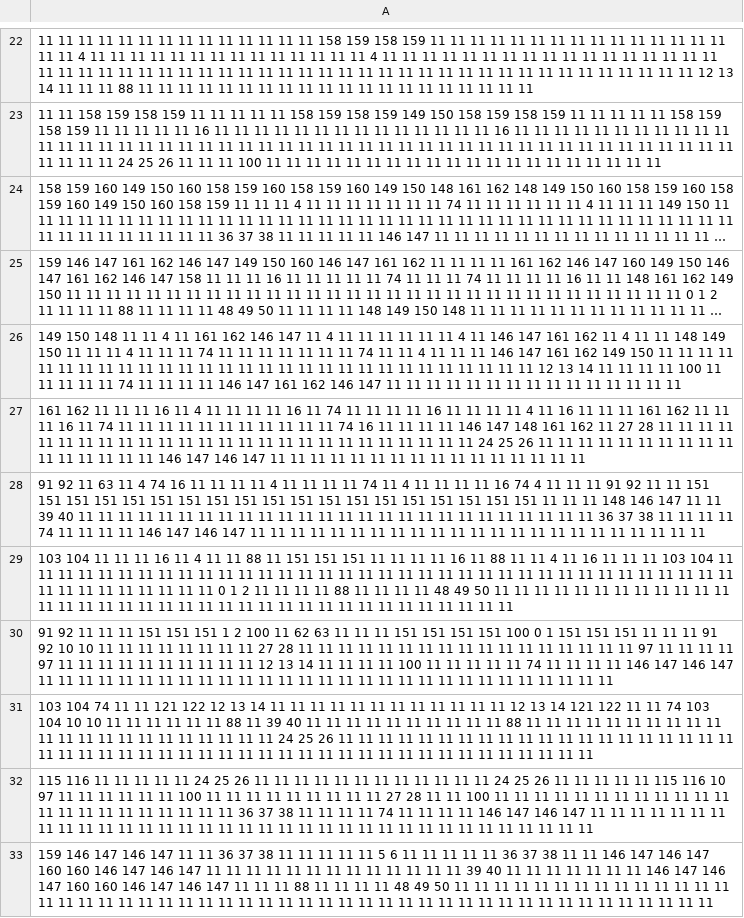
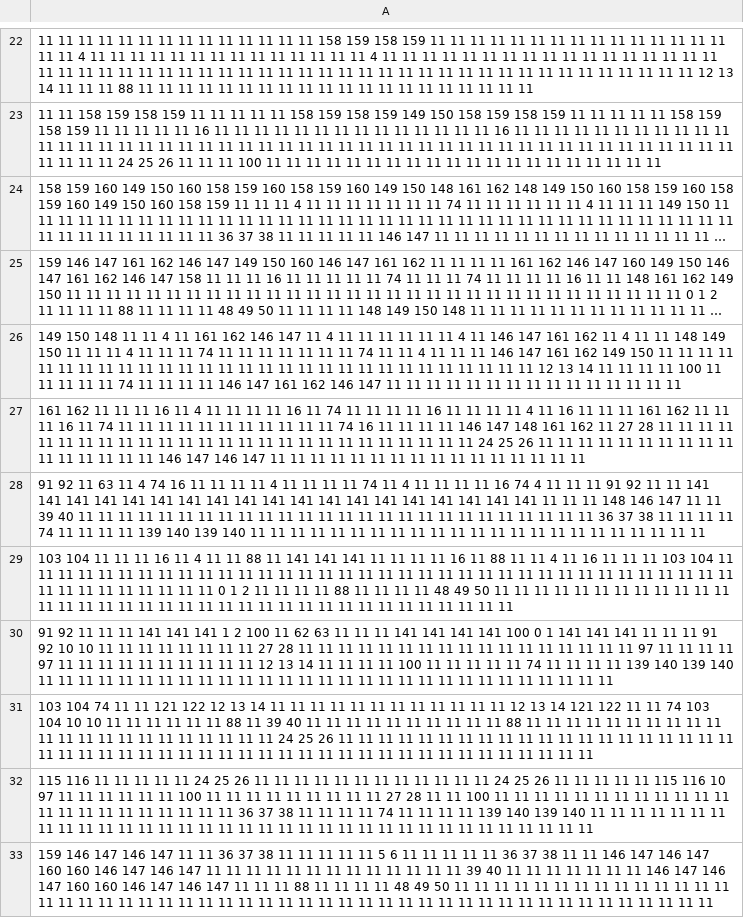
Before and after one commit to iratahack/CastleEscape, a CSV file: assets/levels.csv, drawn as a sheet; only a part is shown, gaps mark what is left out; long unchanged cells end in …; the diff covers the shown part only.

```diff
--- a/assets/levels.csv
+++ b/assets/levels.csv
@@ -27,7 +27,7 @@
 161 162 11 11 11 16 11 4 11 11 11 11 16 11 74 11 11 11 11 16 11 11 11 11 4 11 16 11 11 11 161 162 11 11 11 16 11 74 11 11 11 11 11 11 11 11 11 11 11 74 16 11 11 11 11 146 147 148 161 162 11 27 28 11 11 11 11 11 11 11 11 11 11 11 11 11 11 11 11 11 11 11 11 11 11 11 11 11 11 24 25 26 11 11 11 11 11 11 11 11 11 11 11 11 11 11 11 11 146 147 146 147 11 11 11 11 11 11 11 11 11 11 11 11 11 11 11 11
-91 92 11 63 11 4 74 16 11 11 11 11 4 11 11 11 11 74 11 4 11 11 11 11 16 74 4 11 11 11 91 92 11 11 151 151 151 151 151 151 151 151 151 151 151 151 151 151 151 151 151 151 151 11 11 11 148 146 147 11 11 39 40 11 11 11 11 11 11 11 11 11 11 11 11 11 11 11 11 11 11 11 11 11 11 11 11 11 11 36 37 38 11 11 11 11 74 11 11 11 11 146 147 146 147 11 11 11 11 11 11 11 11 11 11 11 11 11 11 11 11 11 11 11 11 11 11 11
-103 104 11 11 11 16 11 4 11 11 88 11 151 151 151 11 11 11 11 16 11 88 11 11 4 11 16 11 11 11 103 104 11 11 11 11 11 11 11 11 11 11 11 11 11 11 11 11 11 11 11 11 11 11 11 11 11 11 11 11 11 11 11 11 11 11 11 11 11 11 11 11 11 11 11 11 11 0 1 2 11 11 11 11 88 11 11 11 11 48 49 50 11 11 11 11 11 11 11 11 11 11 11 11 11 11 11 11 11 11 11 11 11 11 11 11 11 11 11 11 11 11 11 11 11 11 11 11
-91 92 11 11 11 151 151 151 1 2 100 11 62 63 11 11 11 151 151 151 151 100 0 1 151 151 151 11 11 11 91 92 10 10 11 11 11 11 11 11 11 11 27 28 11 11 11 11 11 11 11 11 11 11 11 11 11 11 11 11 11 97 11 11 11 11 97 11 11 11 11 11 11 11 11 11 11 12 13 14 11 11 11 11 100 11 11 11 11 11 74 11 11 11 11 146 147 146 147 11 11 11 11 11 11 11 11 11 11 11 11 11 11 11 11 11 11 11 11 11 11 11 11 11 11 11 11 11
+91 92 11 63 11 4 74 16 11 11 11 11 4 11 11 11 11 74 11 4 11 11 11 11 16 74 4 11 11 11 91 92 11 11 141 141 141 141 141 141 141 141 141 141 141 141 141 141 141 141 141 141 141 11 11 11 148 146 147 11 11 39 40 11 11 11 11 11 11 11 11 11 11 11 11 11 11 11 11 11 11 11 11 11 11 11 11 11 11 36 37 38 11 11 11 11 74 11 11 11 11 139 140 139 140 11 11 11 11 11 11 11 11 11 11 11 11 11 11 11 11 11 11 11 11 11 11 11
+103 104 11 11 11 16 11 4 11 11 88 11 141 141 141 11 11 11 11 16 11 88 11 11 4 11 16 11 11 11 103 104 11 11 11 11 11 11 11 11 11 11 11 11 11 11 11 11 11 11 11 11 11 11 11 11 11 11 11 11 11 11 11 11 11 11 11 11 11 11 11 11 11 11 11 11 11 0 1 2 11 11 11 11 88 11 11 11 11 48 49 50 11 11 11 11 11 11 11 11 11 11 11 11 11 11 11 11 11 11 11 11 11 11 11 11 11 11 11 11 11 11 11 11 11 11 11 11
+91 92 11 11 11 141 141 141 1 2 100 11 62 63 11 11 11 141 141 141 141 100 0 1 141 141 141 11 11 11 91 92 10 10 11 11 11 11 11 11 11 11 27 28 11 11 11 11 11 11 11 11 11 11 11 11 11 11 11 11 11 97 11 11 11 11 97 11 11 11 11 11 11 11 11 11 11 12 13 14 11 11 11 11 100 11 11 11 11 11 74 11 11 11 11 139 140 139 140 11 11 11 11 11 11 11 11 11 11 11 11 11 11 11 11 11 11 11 11 11 11 11 11 11 11 11 11 11
 103 104 74 11 11 121 122 12 13 14 11 11 11 11 11 11 11 11 11 11 11 11 12 13 14 121 122 11 11 74 103 104 10 10 11 11 11 11 11 11 88 11 39 40 11 11 11 11 11 11 11 11 11 11 88 11 11 11 11 11 11 11 11 11 11 11 11 11 11 11 11 11 11 11 11 11 11 24 25 26 11 11 11 11 11 11 11 11 11 11 11 11 11 11 11 11 11 11 11 11 11 11 11 11 11 11 11 11 11 11 11 11 11 11 11 11 11 11 11 11 11 11 11 11 11 11 11 11
-115 116 11 11 11 11 11 24 25 26 11 11 11 11 11 11 11 11 11 11 11 11 24 25 26 11 11 11 11 11 115 116 10 97 11 11 11 11 11 11 100 11 11 11 11 11 11 11 11 11 27 28 11 11 100 11 11 11 11 11 11 11 11 11 11 11 11 11 11 11 11 11 11 11 11 11 11 36 37 38 11 11 11 11 74 11 11 11 11 146 147 146 147 11 11 11 11 11 11 11 11 11 11 11 11 11 11 11 11 11 11 11 11 11 11 11 11 11 11 11 11 11 11 11 11 11 11 11
+115 116 11 11 11 11 11 24 25 26 11 11 11 11 11 11 11 11 11 11 11 11 24 25 26 11 11 11 11 11 115 116 10 97 11 11 11 11 11 11 100 11 11 11 11 11 11 11 11 11 27 28 11 11 100 11 11 11 11 11 11 11 11 11 11 11 11 11 11 11 11 11 11 11 11 11 11 36 37 38 11 11 11 11 74 11 11 11 11 139 140 139 140 11 11 11 11 11 11 11 11 11 11 11 11 11 11 11 11 11 11 11 11 11 11 11 11 11 11 11 11 11 11 11 11 11 11 11
 159 146 147 146 147 11 11 36 37 38 11 11 11 11 11 5 6 11 11 11 11 11 36 37 38 11 11 146 147 146 147 160 160 146 147 146 147 11 11 11 11 11 11 11 11 11 11 11 11 11 39 40 11 11 11 11 11 11 11 146 147 146 147 160 160 146 147 146 147 11 11 11 88 11 11 11 11 48 49 50 11 11 11 11 11 11 11 11 11 11 11 11 11 11 11 11 11 11 11 11 11 11 11 11 11 11 11 11 11 11 11 11 11 11 11 11 11 11 11 11 11 11 11 11 11 11 11 11
```
Also changed, not shown: 5 edited cells elsewhere in this file, 9 other files.
